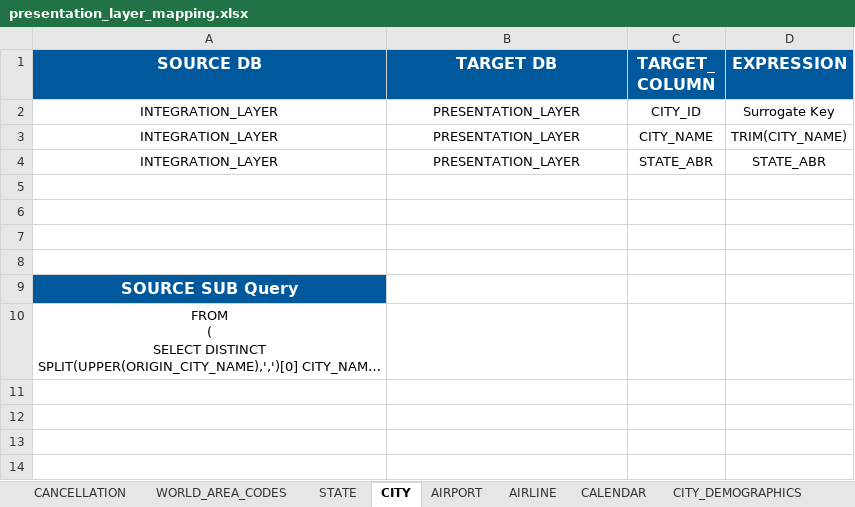
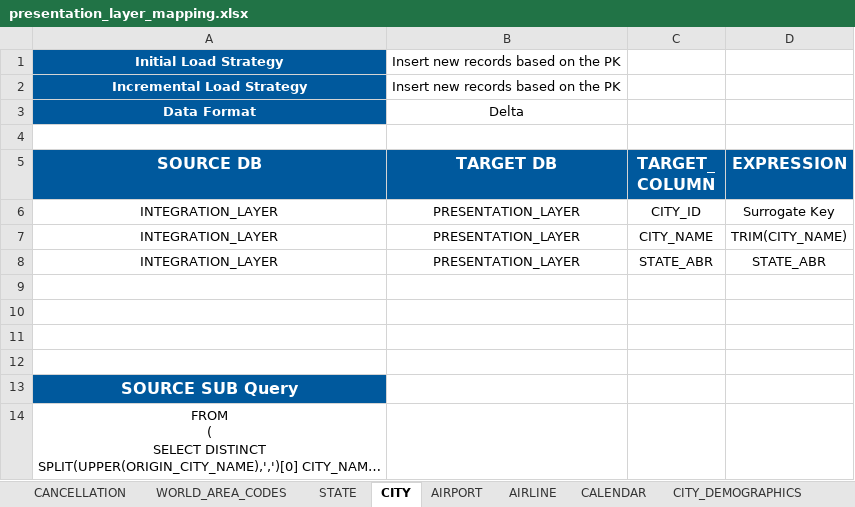
Before and after one commit to OmarRehan/Multi-Layer-Data-Lake-Pipelines-on-AWS, an Excel workbook: data_models_and_catalogs/presentation_layer/presentation_layer_mapping.xlsx, sheet CITY, drawn as a sheet; long unchanged cells end in …; values as stored, in another font and other column widths than the file's, no borders; the diff names each change by its address in the sheet, - before the commit and + after, or states it on an @@ line.

Commit message:
Doc: - Updated the ReadMe - Created Data Models and Mapping sheets

```diff
--- a/data_models_and_catalogs/presentation_layer/presentation_layer_mapping.xlsx (sheet CITY)
+++ b/data_models_and_catalogs/presentation_layer/presentation_layer_mapping.xlsx (sheet CITY)
+row 1: Initial Load Strategy | Insert new records based on the PK
+row 2: Incremental Load Strategy | Insert new records based on the PK
+row 3: Data Format | Delta
+row 4: (empty)
```
Also changed, not shown: sheet WORLD_AREA_CODES, sheet CANCELLATION, sheet STATE, sheet CITY_DEMOGRAPHICS, sheet AIRLINE, sheet AIRPORT, 2 more sheets, data_models_and_catalogs/edge_node/edge_node_data_catalog.xlsx, 11 other files.
